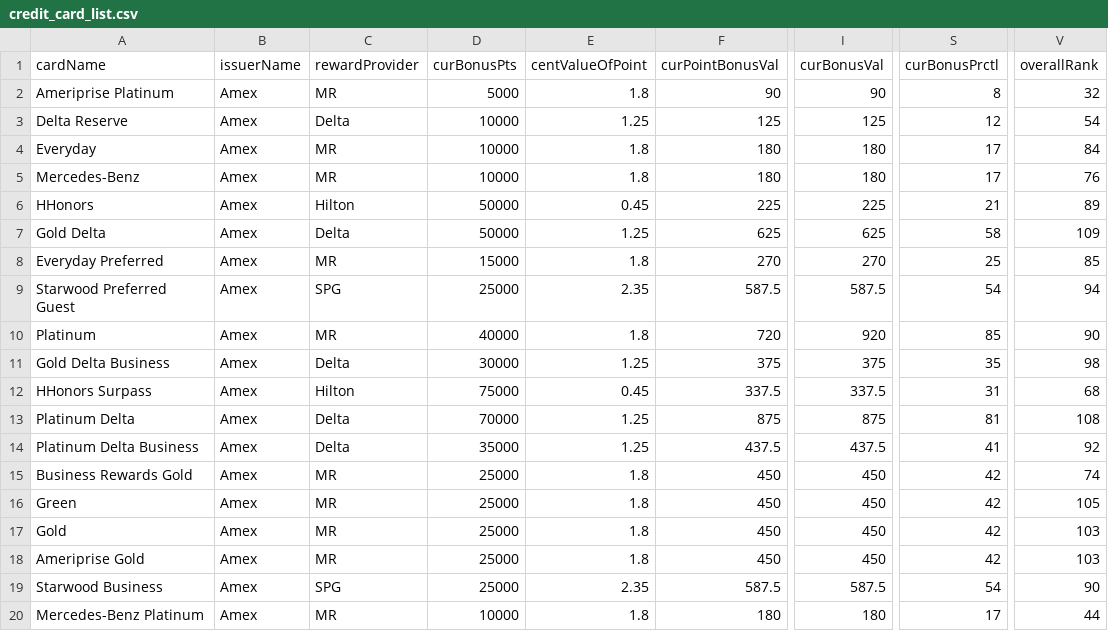
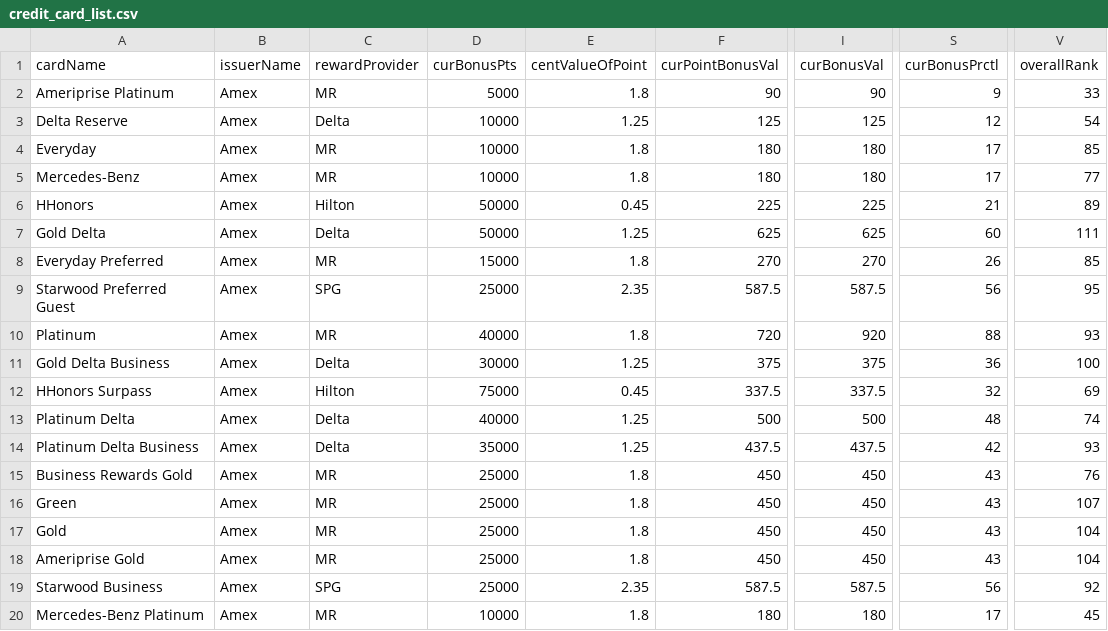
Before and after one commit to Almax/creditTiger, a CSV file: scripts/cardCsvToJson/credit_card_list.csv, drawn as a sheet; only a part is shown, gaps mark what is left out; the diff covers the shown part only; the diff names each change by its address in the sheet, - before the commit and + after, or states it on an @@ line.

```diff
--- a/scripts/cardCsvToJson/credit_card_list.csv
+++ b/scripts/cardCsvToJson/credit_card_list.csv
-S2 (curBonusPrctl): 8
+S2 (curBonusPrctl): 9
-V2 (overallRank): 32
+V2 (overallRank): 33
-V4 (overallRank): 84
+V4 (overallRank): 85
-V5 (overallRank): 76
+V5 (overallRank): 77
-S7 (curBonusPrctl): 58
+S7 (curBonusPrctl): 60
-V7 (overallRank): 109
+V7 (overallRank): 111
-S8 (curBonusPrctl): 25
+S8 (curBonusPrctl): 26
-S9 (curBonusPrctl): 54
+S9 (curBonusPrctl): 56
-V9 (overallRank): 94
+V9 (overallRank): 95
-S10 (curBonusPrctl): 85
+S10 (curBonusPrctl): 88
-V10 (overallRank): 90
+V10 (overallRank): 93
-S11 (curBonusPrctl): 35
+S11 (curBonusPrctl): 36
-V11 (overallRank): 98
+V11 (overallRank): 100
-S12 (curBonusPrctl): 31
+S12 (curBonusPrctl): 32
-V12 (overallRank): 68
+V12 (overallRank): 69
-D13 (curBonusPts): 70000
+D13 (curBonusPts): 40000
-F13 (curPointBonusVal): 875
+F13 (curPointBonusVal): 500
-I13 (curBonusVal): 875
+I13 (curBonusVal): 500
-S13 (curBonusPrctl): 81
+S13 (curBonusPrctl): 48
-V13 (overallRank): 108
+V13 (overallRank): 74
-S14 (curBonusPrctl): 41
+S14 (curBonusPrctl): 42
-V14 (overallRank): 92
+V14 (overallRank): 93
-S15:S18 (curBonusPrctl): 42
+S15:S18 (curBonusPrctl): 43
-V15 (overallRank): 74
+V15 (overallRank): 76
-V16 (overallRank): 105
+V16 (overallRank): 107
-V17:V18 (overallRank): 103
+V17:V18 (overallRank): 104
-S19 (curBonusPrctl): 54
+S19 (curBonusPrctl): 56
-V19 (overallRank): 90
+V19 (overallRank): 92
-V20 (overallRank): 44
+V20 (overallRank): 45
```
Also changed, not shown: 102 edited cells elsewhere in this file, 1 other file.
